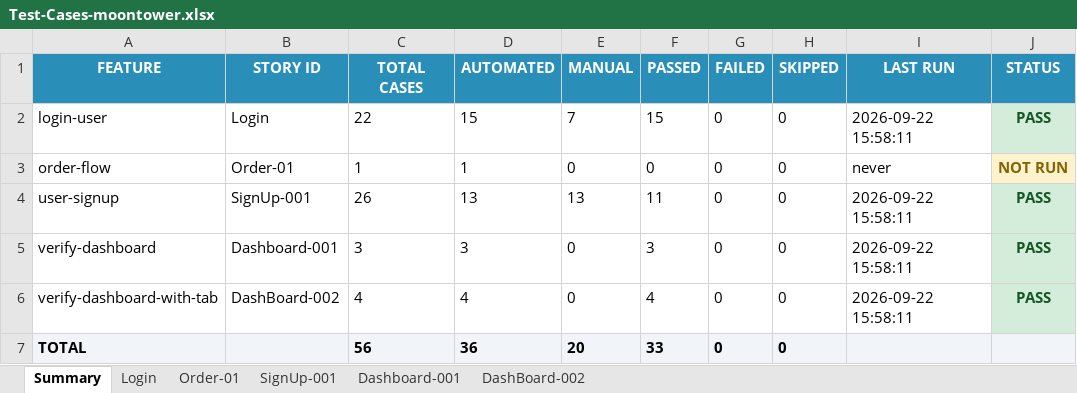
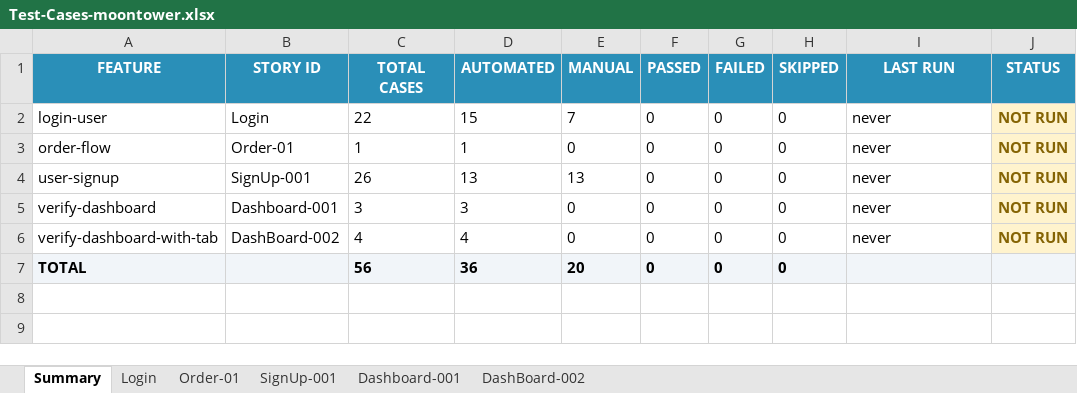
Before and after one commit to Arslanars/agentic-qa, an Excel workbook: reports/Test-Cases-moontower.xlsx, sheet Summary, drawn as a sheet; values as stored, in another font and other column widths than the file's, no borders; the diff names each change by its address in the sheet, - before the commit and + after, or states it on an @@ line.

```diff
--- a/reports/Test-Cases-moontower.xlsx (sheet Summary)
+++ b/reports/Test-Cases-moontower.xlsx (sheet Summary)
-F2 (PASSED): 15
+F2 (PASSED): 0
-I2 (LAST RUN): 2026-09-22 15:58:11
+I2 (LAST RUN): never
-J2 (STATUS): PASS
+J2 (STATUS): NOT RUN
@@ J2 fill: #D4EDDA → #FFF3CD, text colour: #155724 → #856404 @@
-F4 (PASSED): 11
+F4 (PASSED): 0
-I4:I6 (LAST RUN): 2026-09-22 15:58:11
+I4:I6 (LAST RUN): never
-J4:J6 (STATUS): PASS
+J4:J6 (STATUS): NOT RUN
@@ J4:J6 fill: #D4EDDA → #FFF3CD, text colour: #155724 → #856404 @@
-F5 (PASSED): 3
+F5 (PASSED): 0
-F6 (PASSED): 4
+F6 (PASSED): 0
-F7 (PASSED): 33
+F7 (PASSED): 0
```
Also changed, not shown: sheet Login, sheet SignUp-001, sheet DashBoard-002, sheet Dashboard-001, reports/Test-Cases-saucedemo.xlsx, 4 other files.
